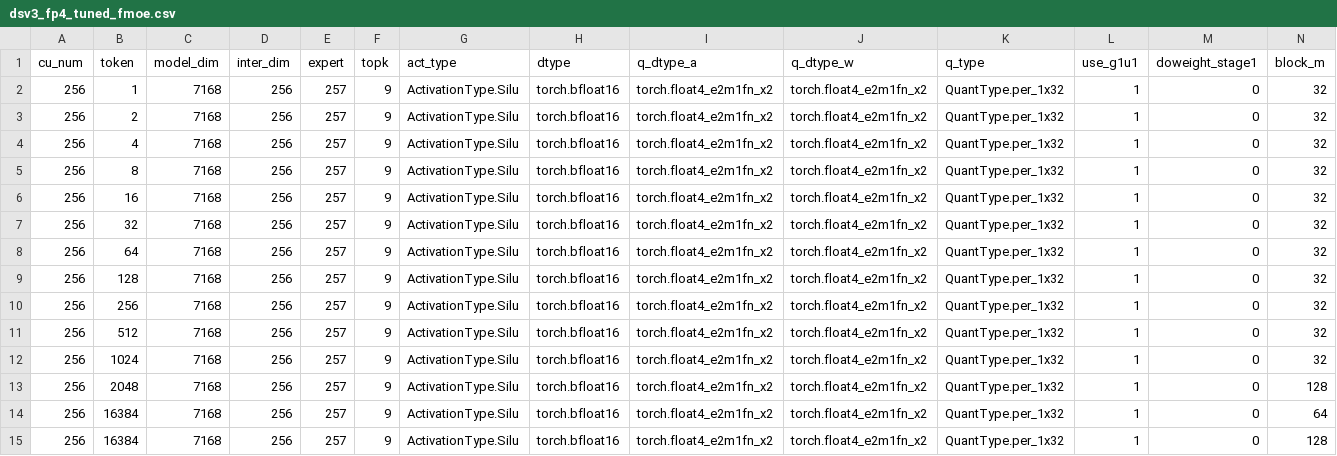
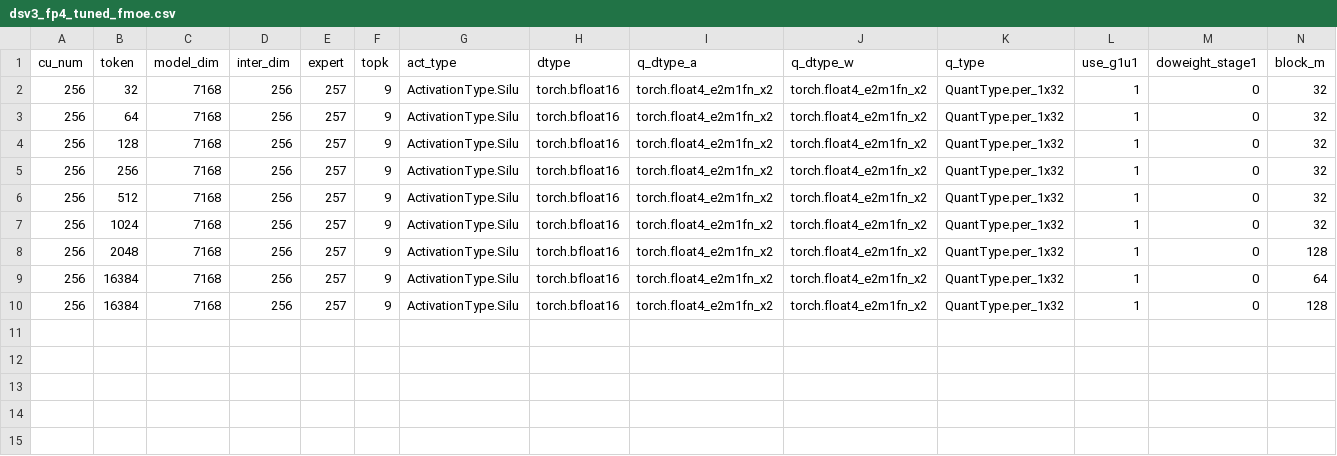
Before and after one commit to lucas-santos-amd/aiter, a CSV file: aiter/configs/model_configs/dsv3_fp4_tuned_fmoe.csv, drawn as a sheet; only a part is shown; rows hold the shown columns only; the diff names each change by its address in the sheet, - before the commit and + after, or states it on an @@ line.

Commit message:
fix a4w4 moe decode regression (#2218)

```diff
--- a/aiter/configs/model_configs/dsv3_fp4_tuned_fmoe.csv
+++ b/aiter/configs/model_configs/dsv3_fp4_tuned_fmoe.csv
-row 2: 256 | 1 | 7168 | 256 | 257 | 9 | ActivationType.Silu | torch.bfloat16 | torch.float4_e2m1fn_x2 | torch.float4_e2m1fn_x2 | QuantType.per_1x32 | 1 | 0 | 32
-row 3: 256 | 2 | 7168 | 256 | 257 | 9 | ActivationType.Silu | torch.bfloat16 | torch.float4_e2m1fn_x2 | torch.float4_e2m1fn_x2 | QuantType.per_1x32 | 1 | 0 | 32
-row 4: 256 | 4 | 7168 | 256 | 257 | 9 | ActivationType.Silu | torch.bfloat16 | torch.float4_e2m1fn_x2 | torch.float4_e2m1fn_x2 | QuantType.per_1x32 | 1 | 0 | 32
-row 5: 256 | 8 | 7168 | 256 | 257 | 9 | ActivationType.Silu | torch.bfloat16 | torch.float4_e2m1fn_x2 | torch.float4_e2m1fn_x2 | QuantType.per_1x32 | 1 | 0 | 32
-row 6: 256 | 16 | 7168 | 256 | 257 | 9 | ActivationType.Silu | torch.bfloat16 | torch.float4_e2m1fn_x2 | torch.float4_e2m1fn_x2 | QuantType.per_1x32 | 1 | 0 | 32
```
